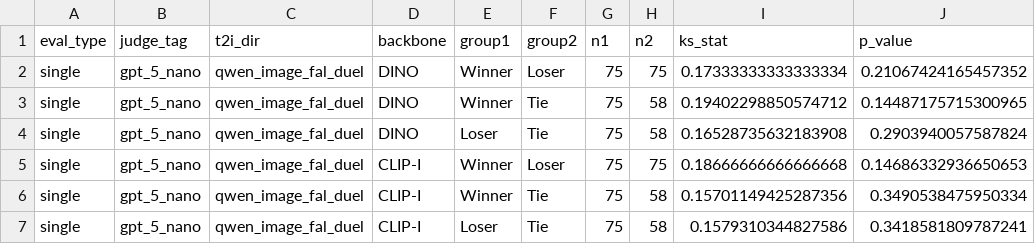
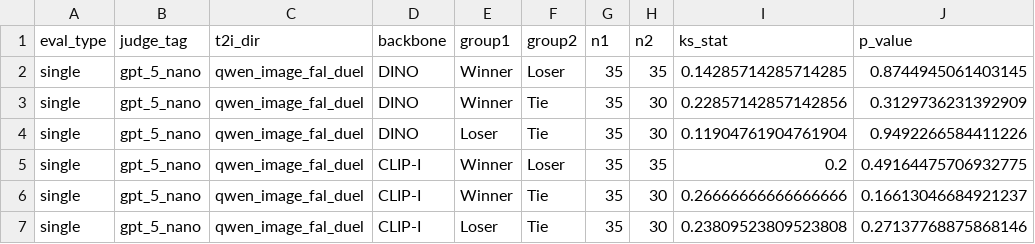
Before and after one commit to Zixind/prism_demo_zixin, a CSV file: figures/single_eval_ablation/ks_single_gpt_5_nano_qwen_image_fal_duel.csv, drawn as a sheet.

```diff
--- a/figures/single_eval_ablation/ks_single_gpt_5_nano_qwen_image_fal_duel.csv
+++ b/figures/single_eval_ablation/ks_single_gpt_5_nano_qwen_image_fal_duel.csv
@@ -1,7 +1,7 @@
 eval_type,judge_tag,t2i_dir,backbone,group1,group2,n1,n2,ks_stat,p_value
-single,gpt_5_nano,qwen_image_fal_duel,DINO,Winner,Loser,75,75,0.17333333333333334,0.21067424165457352
-single,gpt_5_nano,qwen_image_fal_duel,DINO,Winner,Tie,75,58,0.19402298850574712,0.14487175715300965
-single,gpt_5_nano,qwen_image_fal_duel,DINO,Loser,Tie,75,58,0.16528735632183908,0.2903940057587824
-single,gpt_5_nano,qwen_image_fal_duel,CLIP-I,Winner,Loser,75,75,0.18666666666666668,0.14686332936650653
-single,gpt_5_nano,qwen_image_fal_duel,CLIP-I,Winner,Tie,75,58,0.15701149425287356,0.3490538475950334
-single,gpt_5_nano,qwen_image_fal_duel,CLIP-I,Loser,Tie,75,58,0.1579310344827586,0.3418581809787241
+single,gpt_5_nano,qwen_image_fal_duel,DINO,Winner,Loser,35,35,0.14285714285714285,0.8744945061403145
+single,gpt_5_nano,qwen_image_fal_duel,DINO,Winner,Tie,35,30,0.22857142857142856,0.3129736231392909
+single,gpt_5_nano,qwen_image_fal_duel,DINO,Loser,Tie,35,30,0.11904761904761904,0.9492266584411226
+single,gpt_5_nano,qwen_image_fal_duel,CLIP-I,Winner,Loser,35,35,0.2,0.49164475706932775
+single,gpt_5_nano,qwen_image_fal_duel,CLIP-I,Winner,Tie,35,30,0.26666666666666666,0.16613046684921237
+single,gpt_5_nano,qwen_image_fal_duel,CLIP-I,Loser,Tie,35,30,0.23809523809523808,0.27137768875868146
```
Also changed, not shown: figures/single_eval_ablation/ks_pair_gpt_5_nano_gemini_duel.csv, figures/single_eval_ablation/ks_pair_gpt_5_nano_qwen_image_fal_duel.csv, 25 other files.
